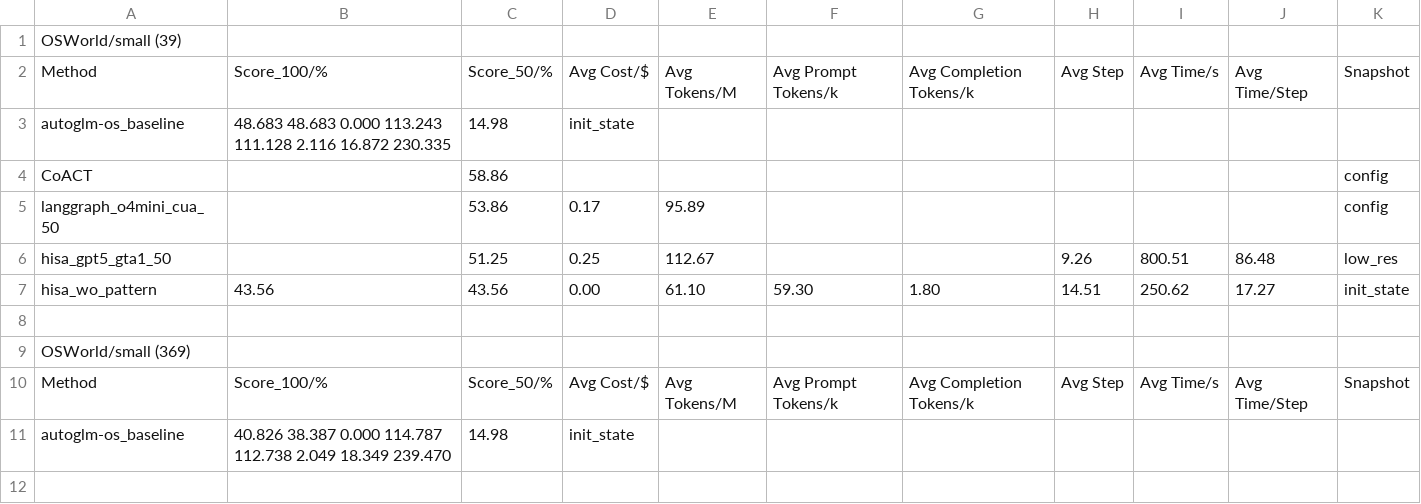
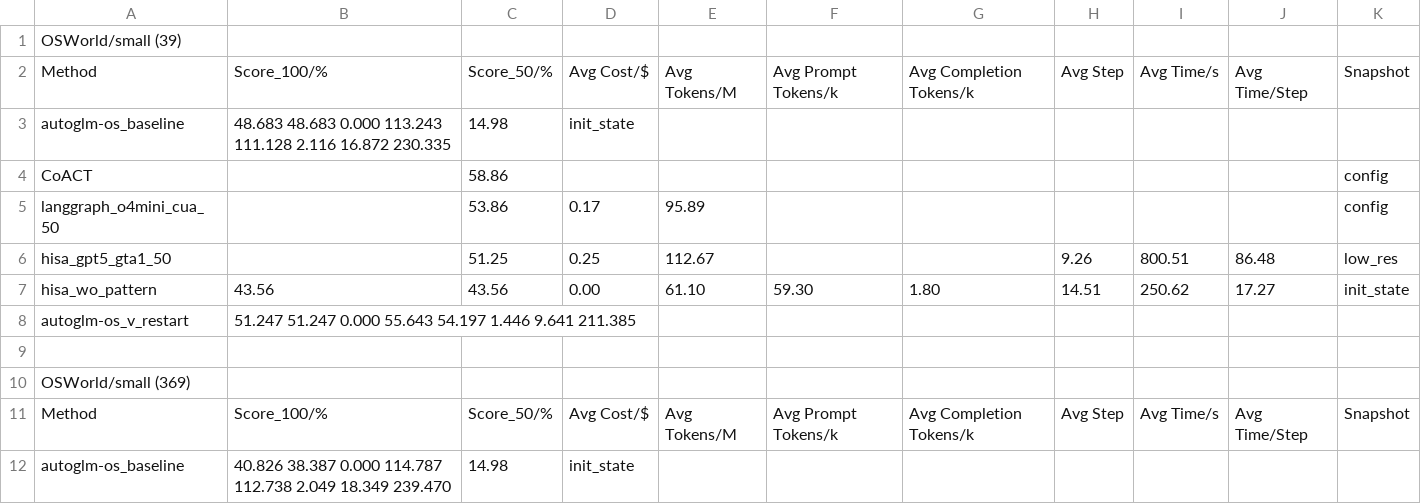
Before and after one commit to liweim/ComputerRL, a CSV file: result.csv, drawn as a sheet.

Commit message:
add restart

```diff
--- a/result.csv
+++ b/result.csv
@@ -7,2 +7,3 @@ hisa_gpt5_gta1_50		51.25 	0.25 	112.67 			9.26 	800.51 	86.48 	low_res
 hisa_wo_pattern	43.56 	43.56 	0.00 	61.10 	59.30 	1.80 	14.51 	250.62 	17.27 	init_state
+autoglm-os_v_restart	51.247  51.247  0.000   55.643  54.197  1.446   9.641   211.385
 										
```
Also changed, not shown: 27 other files.
